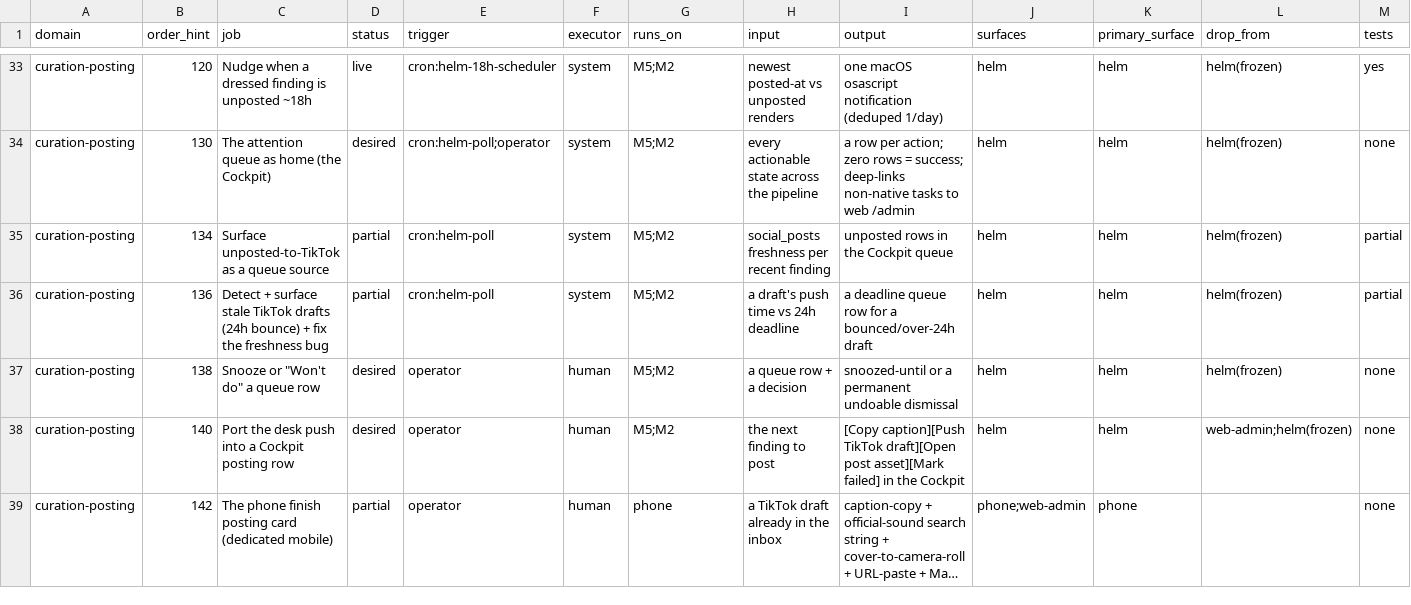
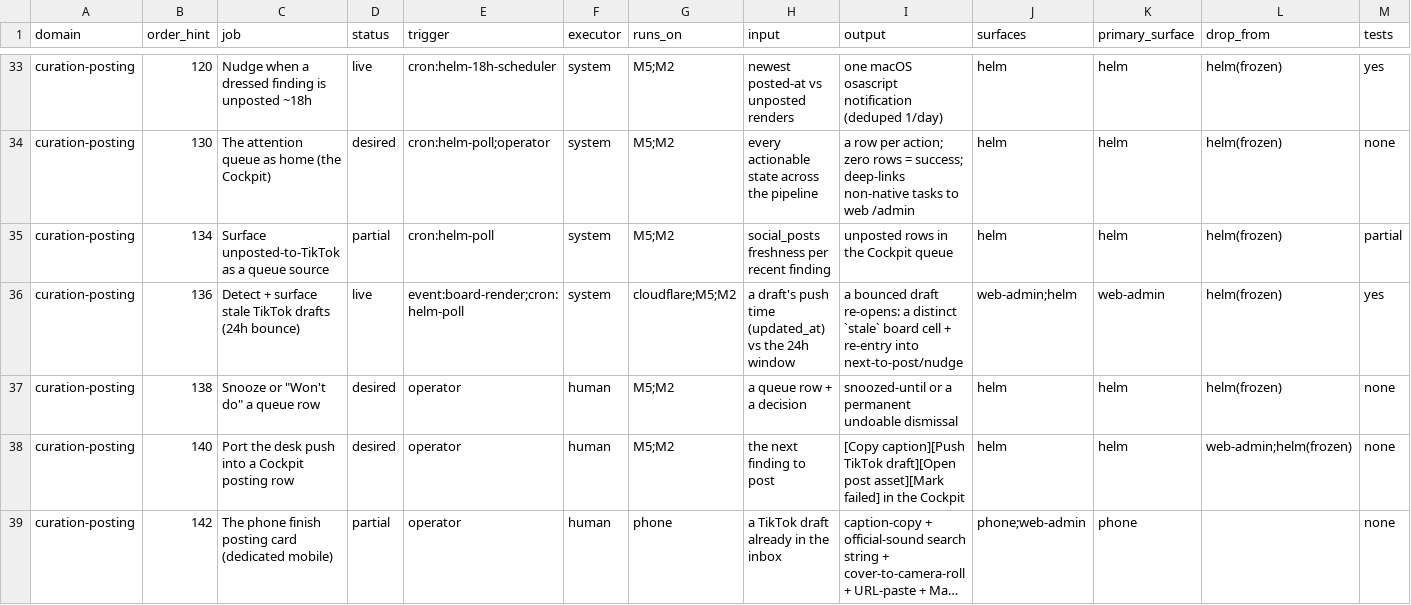
Before and after one commit to mauricekleine/fluncle, a CSV file: docs/admin-jobs.csv, drawn as a sheet; only a part is shown, gaps mark what is left out; long unchanged cells end in …; removed rows and columns are numbered as before the commit, all else as after; rows hold the shown columns only; the diff names each change by its address in the sheet, - before the commit and + after, or states it on an @@ line.

```diff
--- a/docs/admin-jobs.csv
+++ b/docs/admin-jobs.csv
-row 36: curation-posting | 136 | Detect + surface stale TikTok drafts (24h bounce) + fix the freshness bug | partial | cron:helm-poll | system | M5;M2 | a draft's push time vs 24h deadline | a deadline queue row for a bounced/over-24h draft | helm | helm | helm(frozen) | partial
+row 36: curation-posting | 136 | Detect + surface stale TikTok drafts (24h bounce) | live | event:board-render;cron:helm-poll | system | cloudflare;M5;M2 | a draft's push time (updated_at) vs the 24h window | a bounced draft re-opens: a distinct `stale` board cell + re-entry into next-to-post/nudge | web-admin;helm | web-admin | helm(frozen) | yes
```
Also changed, not shown: 13 other files.
